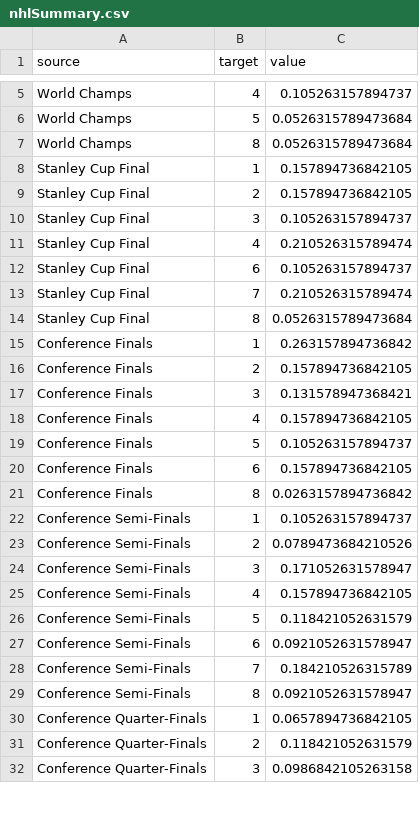
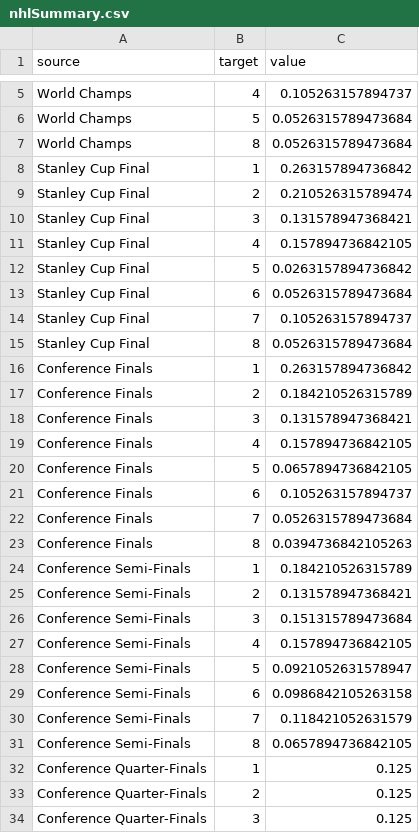
Before and after one commit to hlawitschka/hlawitschka.github.io, a CSV file: sports/nhlSummary.csv, drawn as a sheet; only a part is shown, gaps mark what is left out; the diff covers the shown part only.

```diff
--- a/sports/nhlSummary.csv
+++ b/sports/nhlSummary.csv
@@ -7,26 +7,28 @@
 "World Champs",8,0.0526315789473684
-"Stanley Cup Final",1,0.157894736842105
-"Stanley Cup Final",2,0.157894736842105
-"Stanley Cup Final",3,0.105263157894737
-"Stanley Cup Final",4,0.210526315789474
-"Stanley Cup Final",6,0.105263157894737
-"Stanley Cup Final",7,0.210526315789474
+"Stanley Cup Final",1,0.263157894736842
+"Stanley Cup Final",2,0.210526315789474
+"Stanley Cup Final",3,0.131578947368421
+"Stanley Cup Final",4,0.157894736842105
+"Stanley Cup Final",5,0.0263157894736842
+"Stanley Cup Final",6,0.0526315789473684
+"Stanley Cup Final",7,0.105263157894737
 "Stanley Cup Final",8,0.0526315789473684
 "Conference Finals",1,0.263157894736842
-"Conference Finals",2,0.157894736842105
+"Conference Finals",2,0.184210526315789
 "Conference Finals",3,0.131578947368421
 "Conference Finals",4,0.157894736842105
-"Conference Finals",5,0.105263157894737
-"Conference Finals",6,0.157894736842105
-"Conference Finals",8,0.0263157894736842
-"Conference Semi-Finals",1,0.105263157894737
-"Conference Semi-Finals",2,0.0789473684210526
-"Conference Semi-Finals",3,0.171052631578947
+"Conference Finals",5,0.0657894736842105
+"Conference Finals",6,0.105263157894737
+"Conference Finals",7,0.0526315789473684
+"Conference Finals",8,0.0394736842105263
+"Conference Semi-Finals",1,0.184210526315789
+"Conference Semi-Finals",2,0.131578947368421
+"Conference Semi-Finals",3,0.151315789473684
 "Conference Semi-Finals",4,0.157894736842105
-"Conference Semi-Finals",5,0.118421052631579
-"Conference Semi-Finals",6,0.0921052631578947
-"Conference Semi-Finals",7,0.184210526315789
-"Conference Semi-Finals",8,0.0921052631578947
-"Conference Quarter-Finals",1,0.0657894736842105
-"Conference Quarter-Finals",2,0.118421052631579
-"Conference Quarter-Finals",3,0.0986842105263158
+"Conference Semi-Finals",5,0.0921052631578947
+"Conference Semi-Finals",6,0.0986842105263158
+"Conference Semi-Finals",7,0.118421052631579
+"Conference Semi-Finals",8,0.0657894736842105
+"Conference Quarter-Finals",1,0.125
+"Conference Quarter-Finals",2,0.125
+"Conference Quarter-Finals",3,0.125
```
Also changed, not shown: 5 edited cells elsewhere in this file, sports/mlbSummaryFiveSeeds.csv, sports/mlbSummaryFourSeeds.csv, 19 other files.
